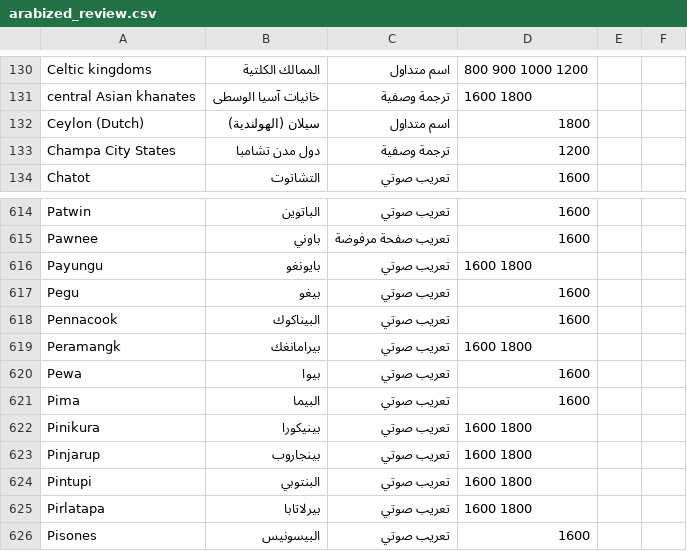
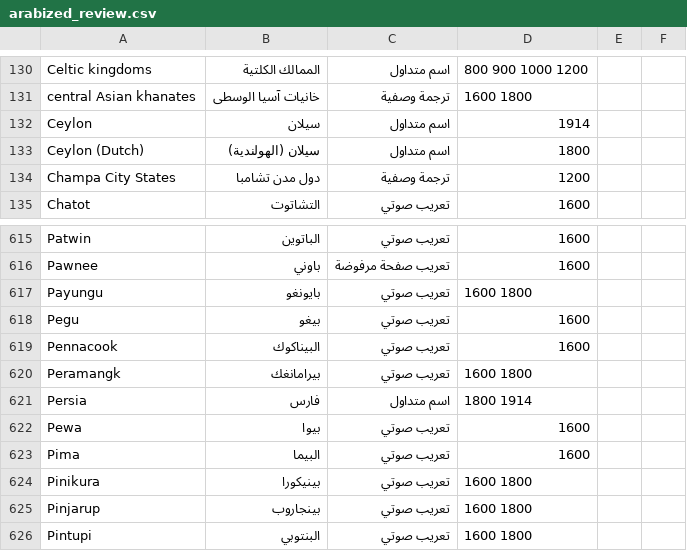
Before and after one commit to aabdulladel-bot/al-atlas-al-shamil, a CSV file: review/arabized_review.csv, drawn as a sheet; only a part is shown, gaps mark what is left out; the shorter side is filled out with more unchanged rows; the diff names each change by its address in the sheet, - before the commit and + after, or states it on an @@ line.

```diff
--- a/review/arabized_review.csv
+++ b/review/arabized_review.csv
+row 132: Ceylon | سيلان | اسم متداول | 1914
+row 621: Persia | فارس | اسم متداول | 1800 1914
```
Also changed, not shown: 34 other files.
